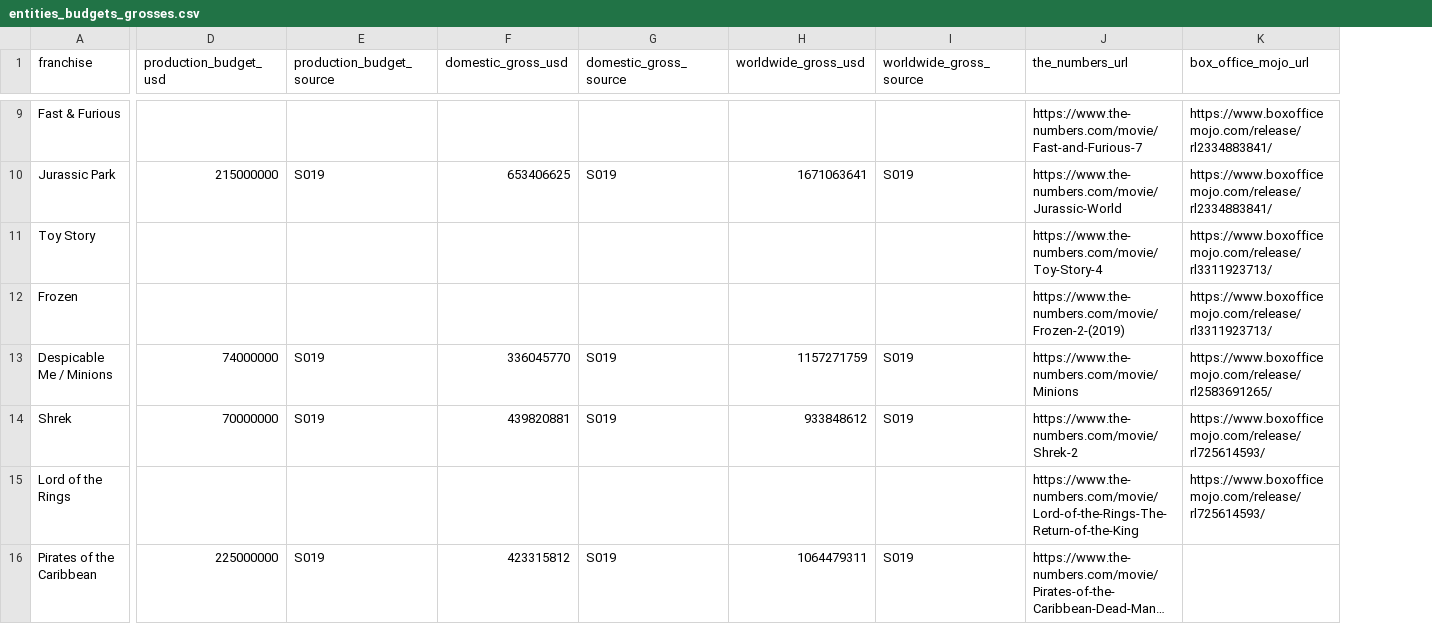
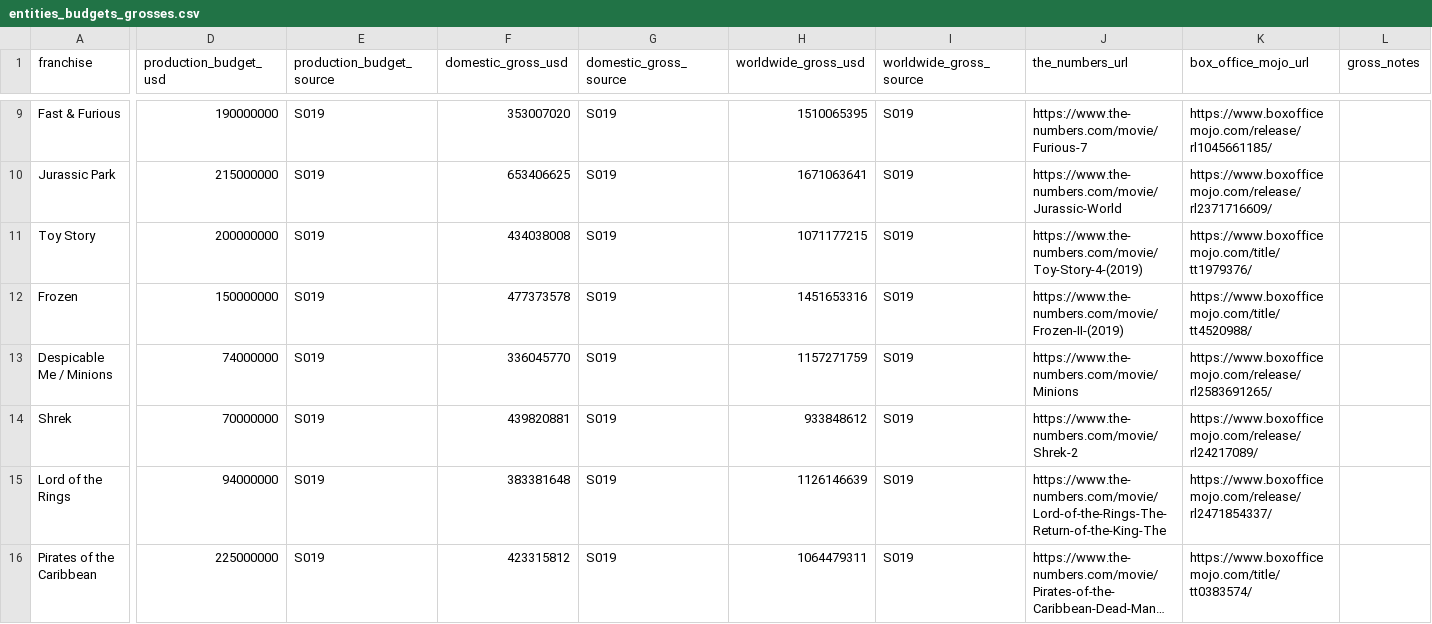
Before and after one commit to Artometrics/artometrics, a CSV file: articles/franchise/data/entities_budgets_grosses.csv, drawn as a sheet; only a part is shown, gaps mark what is left out; long unchanged cells end in …; the diff covers the shown part only; the diff names each change by its address in the sheet, - before the commit and + after, or states it on an @@ line.

```diff
--- a/articles/franchise/data/entities_budgets_grosses.csv
+++ b/articles/franchise/data/entities_budgets_grosses.csv
+column L (gross_notes), empty
-D9 (production_budget_usd): (empty)
+D9 (production_budget_usd): 190000000
-E9 (production_budget_source): (empty)
+E9 (production_budget_source): S019
-F9 (domestic_gross_usd): (empty)
+F9 (domestic_gross_usd): 353007020
-G9 (domestic_gross_source): (empty)
+G9 (domestic_gross_source): S019
-H9 (worldwide_gross_usd): (empty)
+H9 (worldwide_gross_usd): 1510065395
-I9 (worldwide_gross_source): (empty)
+I9 (worldwide_gross_source): S019
-J9 (the_numbers_url): https://www.the-numbers.com/movie/Fast-and-Furious-7
+J9 (the_numbers_url): https://www.the-numbers.com/movie/Furious-7
-K9 (box_office_mojo_url): https://www.boxofficemojo.com/release/rl2334883841/
+K9 (box_office_mojo_url): https://www.boxofficemojo.com/release/rl1045661185/
-K10 (box_office_mojo_url): https://www.boxofficemojo.com/release/rl2334883841/
+K10 (box_office_mojo_url): https://www.boxofficemojo.com/release/rl2371716609/
-D11 (production_budget_usd): (empty)
+D11 (production_budget_usd): 200000000
-E11:E12 (production_budget_source): (empty)
+E11:E12 (production_budget_source): S019
-F11 (domestic_gross_usd): (empty)
+F11 (domestic_gross_usd): 434038008
-G11:G12 (domestic_gross_source): (empty)
+G11:G12 (domestic_gross_source): S019
-H11 (worldwide_gross_usd): (empty)
+H11 (worldwide_gross_usd): 1071177215
-I11:I12 (worldwide_gross_source): (empty)
+I11:I12 (worldwide_gross_source): S019
-J11 (the_numbers_url): https://www.the-numbers.com/movie/Toy-Story-4
+J11 (the_numbers_url): https://www.the-numbers.com/movie/Toy-Story-4-(2019)
-K11 (box_office_mojo_url): https://www.boxofficemojo.com/release/rl3311923713/
+K11 (box_office_mojo_url): https://www.boxofficemojo.com/title/tt1979376/
-D12 (production_budget_usd): (empty)
+D12 (production_budget_usd): 150000000
-F12 (domestic_gross_usd): (empty)
+F12 (domestic_gross_usd): 477373578
-H12 (worldwide_gross_usd): (empty)
+H12 (worldwide_gross_usd): 1451653316
-J12 (the_numbers_url): https://www.the-numbers.com/movie/Frozen-2-(2019)
+J12 (the_numbers_url): https://www.the-numbers.com/movie/Frozen-II-(2019)
-K12 (box_office_mojo_url): https://www.boxofficemojo.com/release/rl3311923713/
+K12 (box_office_mojo_url): https://www.boxofficemojo.com/title/tt4520988/
-K14 (box_office_mojo_url): https://www.boxofficemojo.com/release/rl725614593/
+K14 (box_office_mojo_url): https://www.boxofficemojo.com/release/rl24217089/
-D15 (production_budget_usd): (empty)
+D15 (production_budget_usd): 94000000
-E15 (production_budget_source): (empty)
+E15 (production_budget_source): S019
-F15 (domestic_gross_usd): (empty)
+F15 (domestic_gross_usd): 383381648
-G15 (domestic_gross_source): (empty)
+G15 (domestic_gross_source): S019
-H15 (worldwide_gross_usd): (empty)
+H15 (worldwide_gross_usd): 1126146639
-I15 (worldwide_gross_source): (empty)
+I15 (worldwide_gross_source): S019
-J15 (the_numbers_url): https://www.the-numbers.com/movie/Lord-of-the-Rings-The-Return-of-the-King
+J15 (the_numbers_url): https://www.the-numbers.com/movie/Lord-of-the-Rings-The-Return-of-the-King-The
-K15 (box_office_mojo_url): https://www.boxofficemojo.com/release/rl725614593/
+K15 (box_office_mojo_url): https://www.boxofficemojo.com/release/rl2471854337/
-K16 (box_office_mojo_url): (empty)
+K16 (box_office_mojo_url): https://www.boxofficemojo.com/title/tt0383574/
```
Also changed, not shown: 85 edited cells elsewhere in this file, articles/franchise/data/entities_people.csv, articles/franchise/video/storyboard-deepdive.csv, 48 other files.
